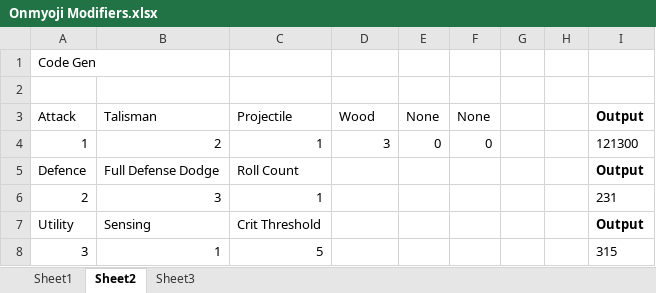
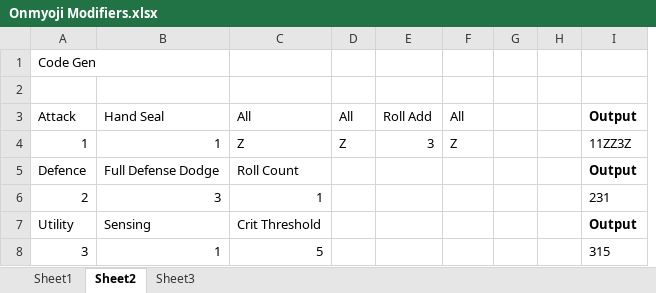
Before and after one commit to TheScottishninja/Onmyoji, an Excel workbook: Onmyoji Modifiers.xlsx, sheet Sheet2, drawn as a sheet; values as stored, in another font and other column widths than the file's, no borders; removed rows and columns are numbered as before the commit, all else as after; the diff names each change by its address in the sheet, - before the commit and + after, or states it on an @@ line.

```diff
--- a/Onmyoji Modifiers.xlsx (sheet Sheet2)
+++ b/Onmyoji Modifiers.xlsx (sheet Sheet2)
+column D, rows 3-4: All | Z
-column E, rows 3-4: None | 0
-B3: Talisman
+B3: Hand Seal
-C3: Projectile
+C3: All
-E3: Wood
+E3: Roll Add
-F3: None
+F3: All
-B4: 2
+B4: 1
-C4: 1
+C4: Z
-F4: 0
+F4: Z
-I4: 121300
+I4: 11ZZ3Z
```
Also changed, not shown: formulas that keep their value, 4 other files.
